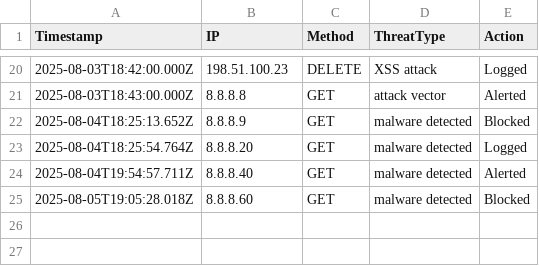
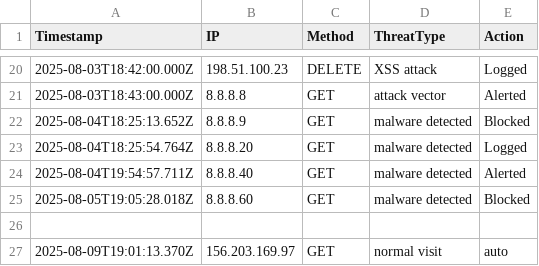
Before and after one commit to etiqotwf/honeypotpro, a CSV file: public/logs/threats.csv, drawn as a sheet; only a part is shown, gaps mark what is left out.

Commit message:
Auto update

```diff
--- a/public/logs/threats.csv
+++ b/public/logs/threats.csv
@@ -25 +25,3 @@ Timestamp,IP,Method,ThreatType,Action
 2025-08-05T19:05:28.018Z,8.8.8.60,GET,malware detected,Blocked
+
+2025-08-09T19:01:13.370Z,156.203.169.97,GET,normal visit,auto
```
